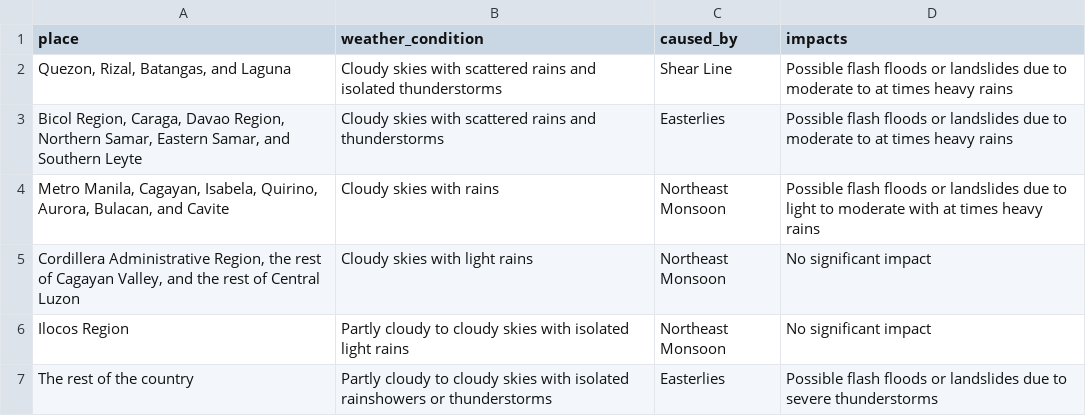
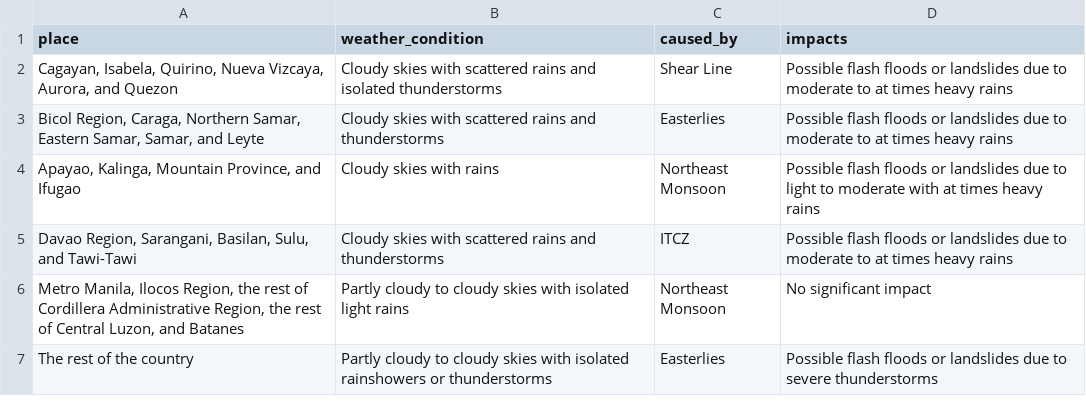
Before and after one commit to christianebacani/PAGASA-Weather-Data-Pipeline, a CSV file: data/stage/daily_weather_forecast/forecast_weather_conditions.csv, drawn as a sheet.

```diff
--- a/data/stage/daily_weather_forecast/forecast_weather_conditions.csv
+++ b/data/stage/daily_weather_forecast/forecast_weather_conditions.csv
@@ -1,7 +1,7 @@
 place,weather_condition,caused_by,impacts
-"Quezon, Rizal, Batangas, and Laguna",Cloudy skies with scattered rains and isolated thunderstorms,Shear Line,Possible flash floods or landslides due to moderate to at times heavy rains
-"Bicol Region, Caraga, Davao Region, Northern Samar, Eastern Samar, and Southern Leyte",Cloudy skies with scattered rains and thunderstorms,Easterlies,Possible flash floods or landslides due to moderate to at times heavy rains
-"Metro Manila, Cagayan, Isabela, Quirino, Aurora, Bulacan, and Cavite",Cloudy skies with rains,Northeast Monsoon,Possible flash floods or landslides due to light to moderate with at times heavy rains
-"Cordillera Administrative Region, the rest of Cagayan Valley, and the rest of Central Luzon",Cloudy skies with light rains,Northeast Monsoon,No significant impact
-Ilocos Region,Partly cloudy to cloudy skies with isolated light rains,Northeast Monsoon,No significant impact
+"Cagayan, Isabela, Quirino, Nueva Vizcaya, Aurora, and Quezon",Cloudy skies with scattered rains and isolated thunderstorms,Shear Line,Possible flash floods or landslides due to moderate to at times heavy rains
+"Bicol Region, Caraga, Northern Samar, Eastern Samar, Samar, and Leyte",Cloudy skies with scattered rains and thunderstorms,Easterlies,Possible flash floods or landslides due to moderate to at times heavy rains
+"Apayao, Kalinga, Mountain Province, and Ifugao",Cloudy skies with rains,Northeast Monsoon,Possible flash floods or landslides due to light to moderate with at times heavy rains
+"Davao Region, Sarangani, Basilan, Sulu, and Tawi-Tawi",Cloudy skies with scattered rains and thunderstorms,ITCZ,Possible flash floods or landslides due to moderate to at times heavy rains
+"Metro Manila, Ilocos Region, the rest of Cordillera Administrative Region, the rest of Central Luzon, and Batanes",Partly cloudy to cloudy skies with isolated light rains,Northeast Monsoon,No significant impact
 The rest of the country,Partly cloudy to cloudy skies with isolated rainshowers or thunderstorms,Easterlies,Possible flash floods or landslides due to severe thunderstorms
```
Also changed, not shown: data/stage/daily_weather_forecast/forecast_wind_and_coastal_water_conditions.csv, data/stage/daily_weather_forecast/temperature_and_relative_humidity.csv, 2 other files.
